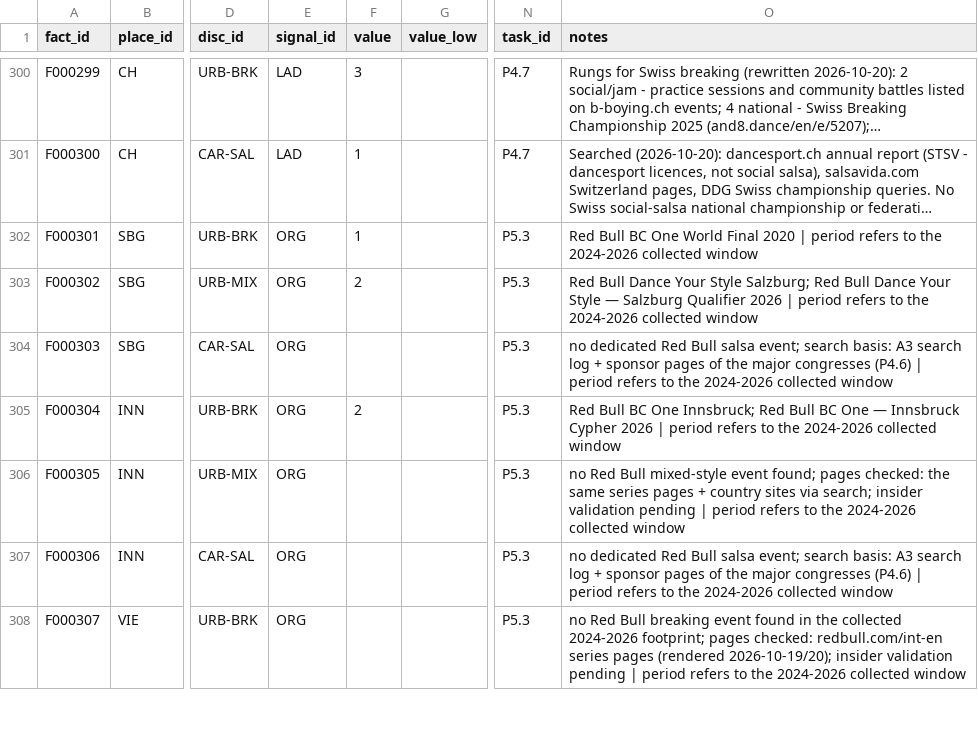
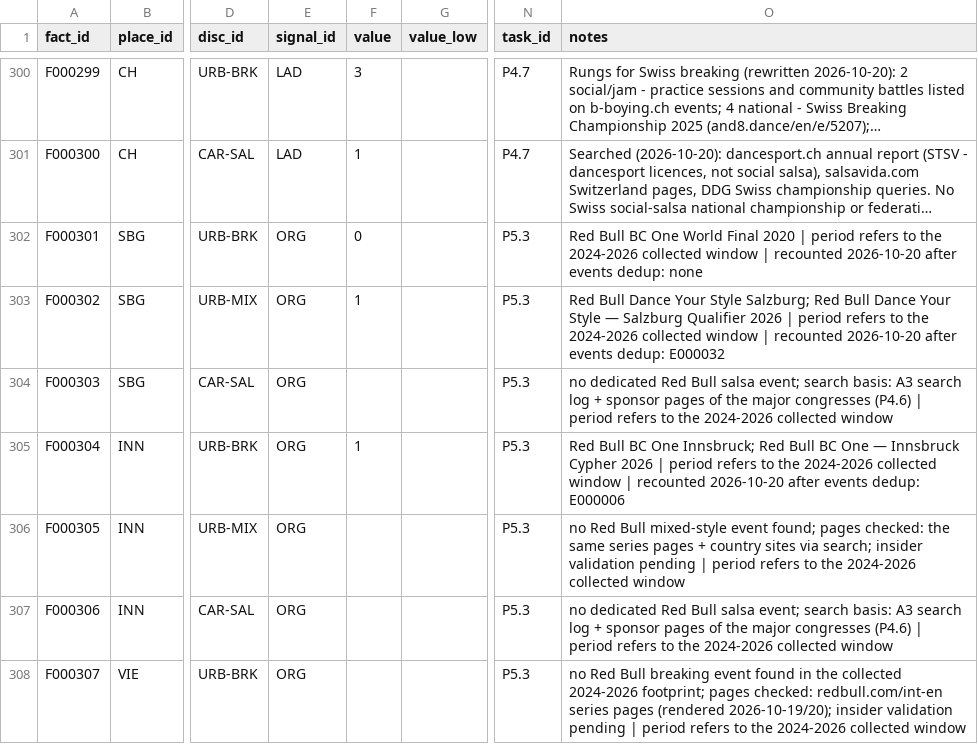
Before and after one commit to campeseleonardo-tech/RB, a CSV file: data/facts.csv, drawn as a sheet; only a part is shown, gaps mark what is left out; long unchanged cells end in …; the diff covers the shown part only; the diff names each change by its address in the sheet, - before the commit and + after, or states it on an @@ line.

Commit message:
Blocco 1.8 chunk: riconteggio P5.3/P5.7 dopo dedup (14 righe corretti)

```diff
--- a/data/facts.csv
+++ b/data/facts.csv
-F302 (value): 1
+F302 (value): 0
-O302 (notes): …collected window
+O302 (notes): …collected window | recounted 2026-10-20 after events dedup: none
-F303 (value): 2
+F303 (value): 1
-O303 (notes): …collected window
+O303 (notes): …collected window | recounted 2026-10-20 after events dedup: E000032
-F305 (value): 2
+F305 (value): 1
-O305 (notes): …collected window
+O305 (notes): …collected window | recounted 2026-10-20 after events dedup: E000006
```
Also changed, not shown: 22 edited cells elsewhere in this file.
